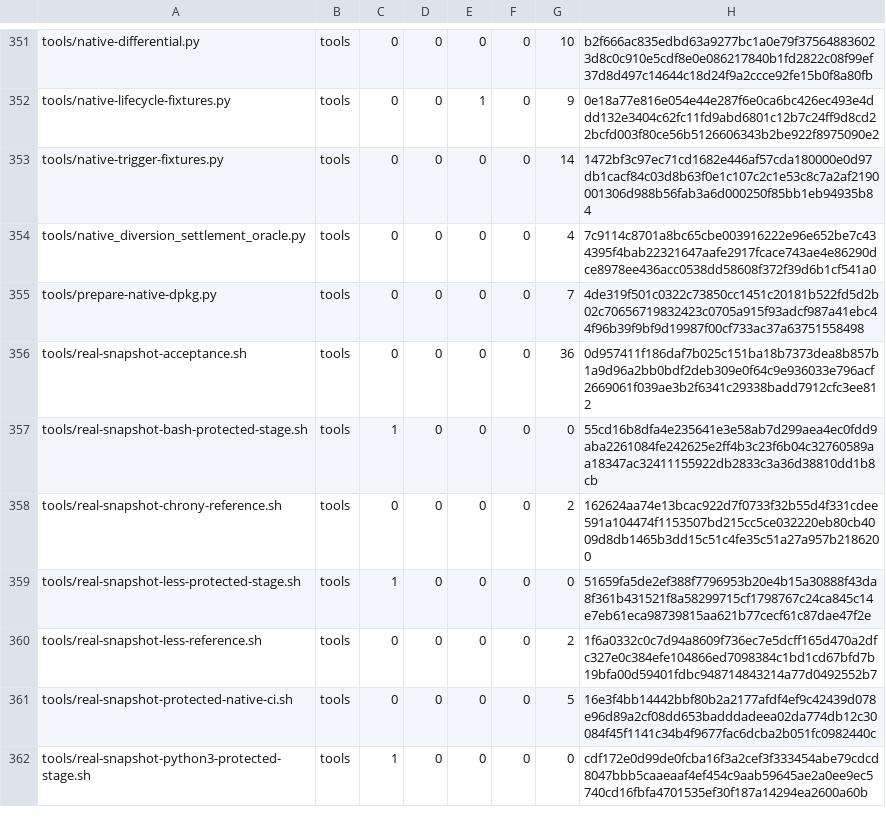
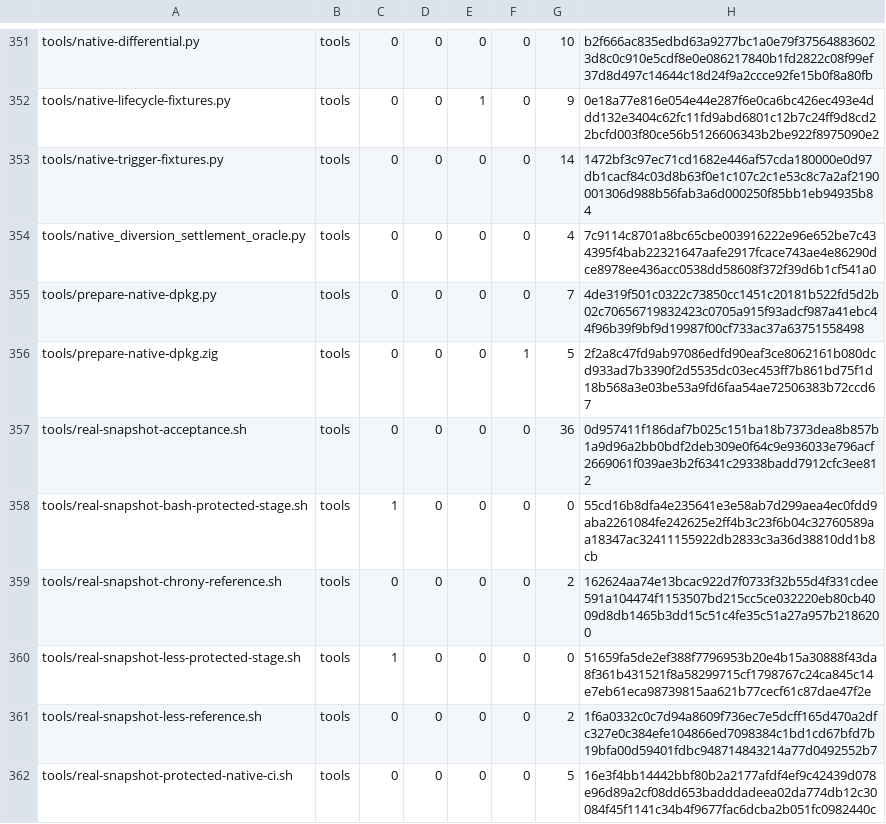
Before and after one commit to cataggar/debz, a TSV file: security/digest-inventory-v1.tsv, drawn as a sheet; only a part is shown, gaps mark what is left out; the shorter side is filled out with more unchanged rows; the diff names each change by its address in the sheet, - before the commit and + after, or states it on an @@ line.

```diff
--- a/security/digest-inventory-v1.tsv
+++ b/security/digest-inventory-v1.tsv
+row 356: tools/prepare-native-dpkg.zig | tools | 0 | 0 | 0 | 1 | 5 | 2f2a8c47fd9ab97086edfd90eaf3ce8062161b080dcd933ad7b3390f2d5535dc03ec453ff7b861bd75f1d18b568a3e03be53a9fd6faa54ae72506383b72ccd67
```
Also changed, not shown: 6 other files.
